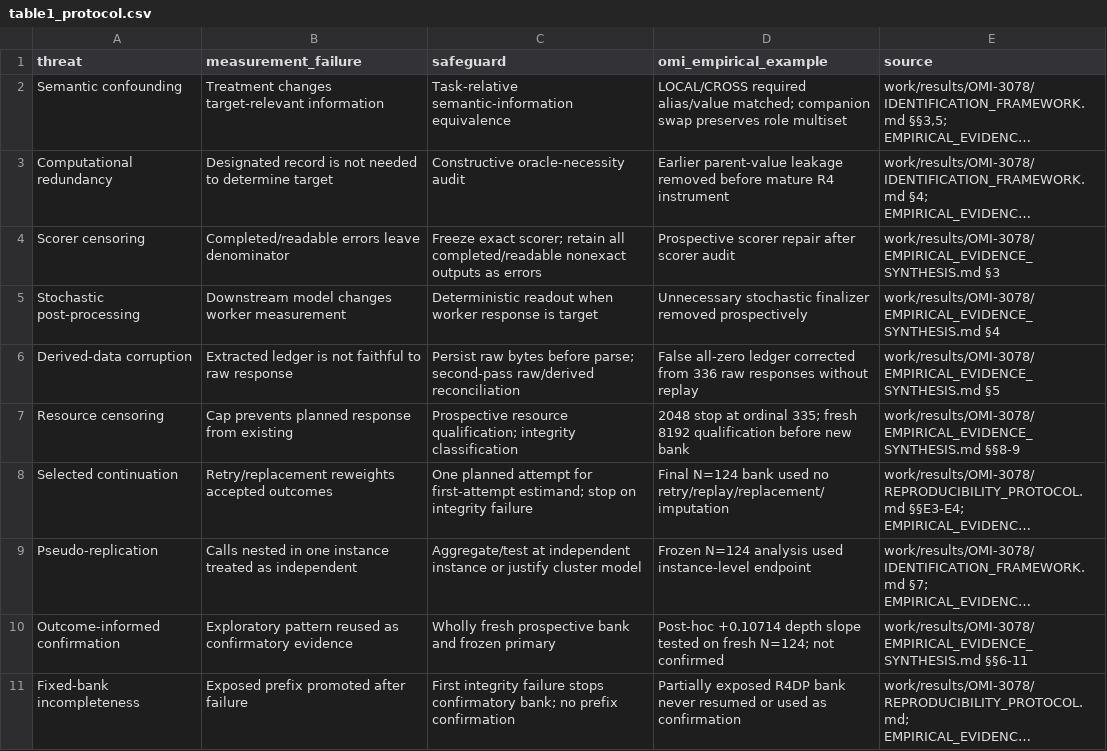
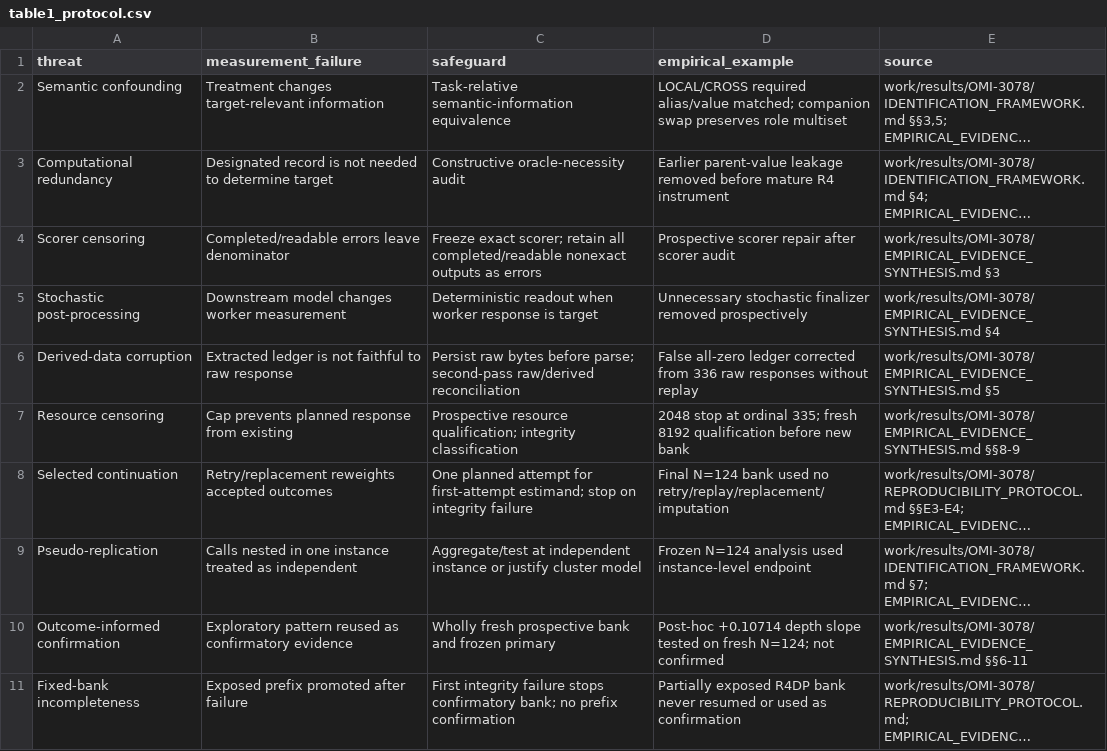
Before and after one commit to Kane11378/llm-evaluation-measurement-integrity, a CSV file: figure_data/table1_protocol.csv, drawn as a sheet; long unchanged cells end in …; the diff names each change by its address in the sheet, - before the commit and + after, or states it on an @@ line.

Commit message:
Remove residual internal case branding from public fields

```diff
--- a/figure_data/table1_protocol.csv
+++ b/figure_data/table1_protocol.csv
-D1: omi_empirical_example
+D1: empirical_example
```
